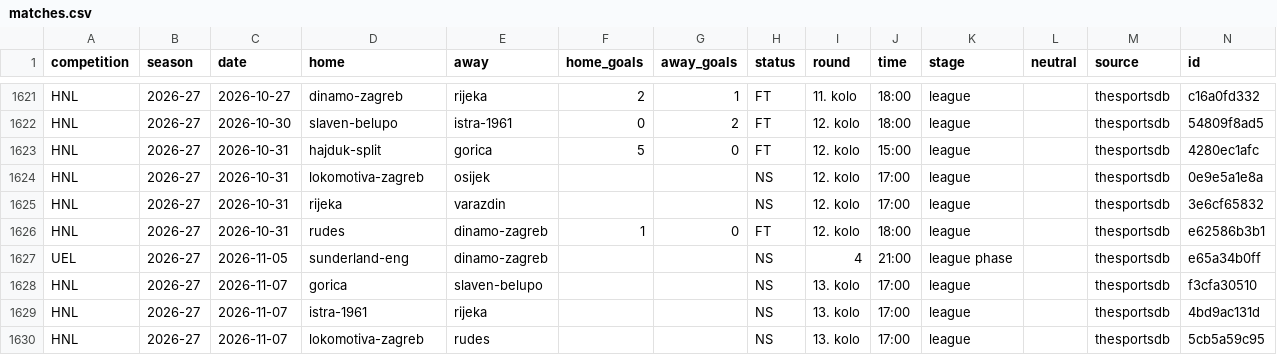
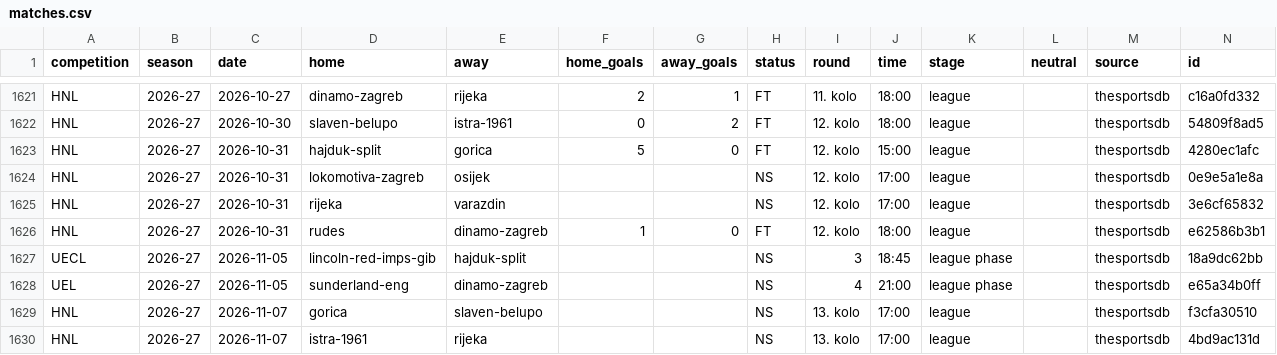
Before and after one commit to chilly28/hnl-predictor, a CSV file: data/matches.csv, drawn as a sheet; only a part is shown, gaps mark what is left out; the shorter side is filled out with more unchanged rows; the diff names each change by its address in the sheet, - before the commit and + after, or states it on an @@ line.

```diff
--- a/data/matches.csv
+++ b/data/matches.csv
+row 1627: UECL | 2026-27 | 2026-11-05 | lincoln-red-imps-gib | hajduk-split |  |  | NS | 3 | 18:45 | league phase |  | thesportsdb | 18a9dc62bb
```
Also changed, not shown: 9 other files.
